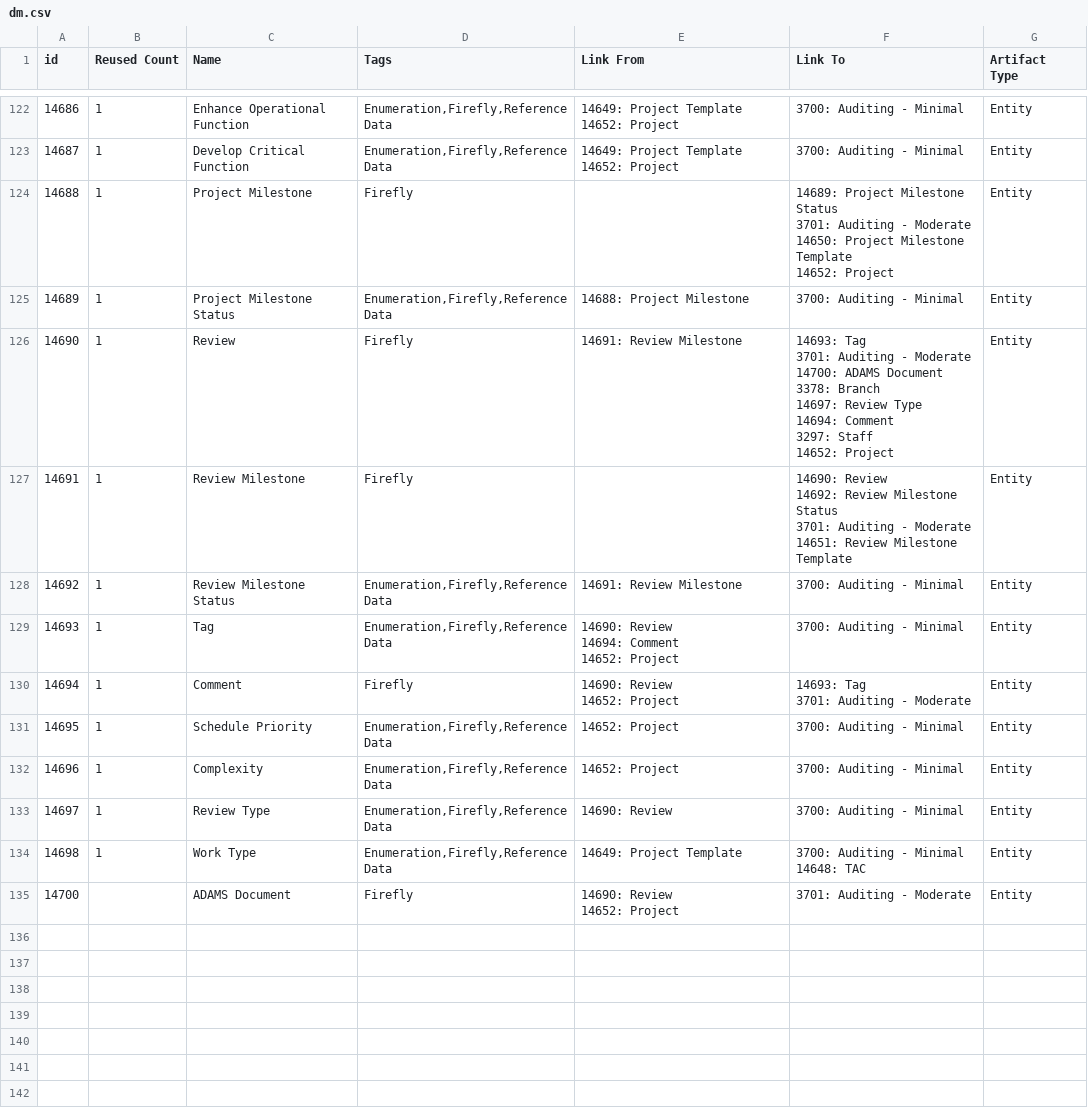
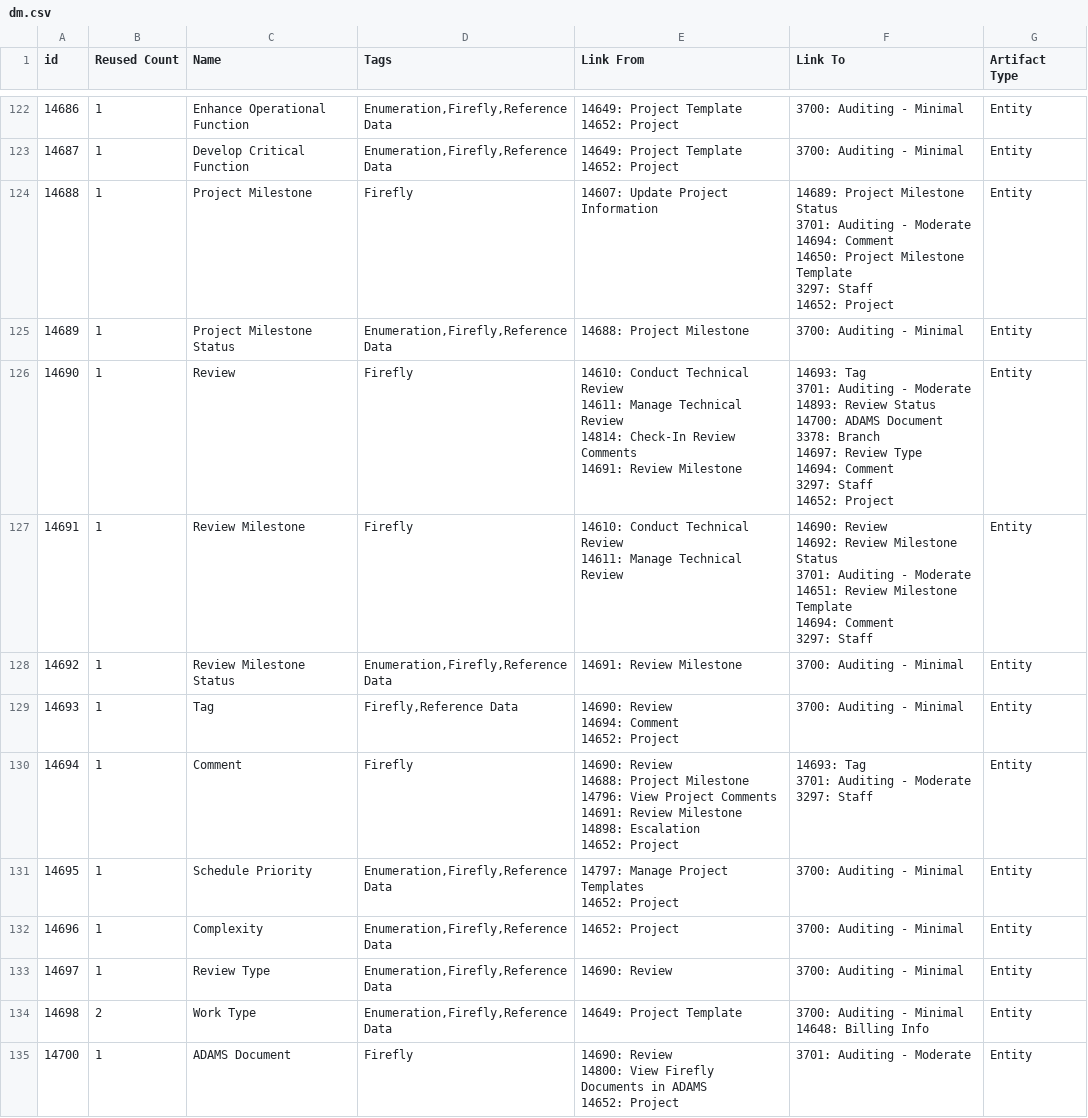
Before and after one commit to PluribusDigital/Jazzualization, a CSV file: data_in/dm.csv, drawn as a sheet; only a part is shown, gaps mark what is left out; the diff covers the shown part only.

```diff
--- a/data_in/dm.csv
+++ b/data_in/dm.csv
@@ -494,32 +517,48 @@ id,Reused Count,Name,Tags,Link From,Link To,Artifact Type
 14652: Project",3700: Auditing - Minimal,Entity
-14688,1,Project Milestone,Firefly,"","14689: Project Milestone Status
-3701: Auditing - Moderate
-14650: Project Milestone Template
-14652: Project",Entity
+14688,1,Project Milestone,Firefly,14607: Update Project Information,"14689: Project Milestone Status
+3701: Auditing - Moderate
+14694: Comment
+14650: Project Milestone Template
+3297: Staff
+14652: Project",Entity
 14689,1,Project Milestone Status,"Enumeration,Firefly,Reference Data",14688: Project Milestone,3700: Auditing - Minimal,Entity
-14690,1,Review,Firefly,14691: Review Milestone,"14693: Tag
-3701: Auditing - Moderate
-14700: ADAMS Document
-3378: Branch
-14697: Review Type
-14694: Comment
-3297: Staff
-14652: Project",Entity
-14691,1,Review Milestone,Firefly,"","14690: Review
-14692: Review Milestone Status
-3701: Auditing - Moderate
-14651: Review Milestone Template",Entity
+14690,1,Review,Firefly,"14610: Conduct Technical Review
+14611: Manage Technical Review
+14814: Check-In Review Comments
+14691: Review Milestone","14693: Tag
+3701: Auditing - Moderate
+14893: Review Status
+14700: ADAMS Document
+3378: Branch
+14697: Review Type
+14694: Comment
+3297: Staff
+14652: Project",Entity
+14691,1,Review Milestone,Firefly,"14610: Conduct Technical Review
+14611: Manage Technical Review","14690: Review
+14692: Review Milestone Status
+3701: Auditing - Moderate
+14651: Review Milestone Template
+14694: Comment
+3297: Staff",Entity
 14692,1,Review Milestone Status,"Enumeration,Firefly,Reference Data",14691: Review Milestone,3700: Auditing - Minimal,Entity
-14693,1,Tag,"Enumeration,Firefly,Reference Data","14690: Review
-14694: Comment
-14652: Project",3700: Auditing - Minimal,Entity
-14694,1,Comment,Firefly,"14690: Review
-14652: Project","14693: Tag
-3701: Auditing - Moderate",Entity
-14695,1,Schedule Priority,"Enumeration,Firefly,Reference Data",14652: Project,3700: Auditing - Minimal,Entity
+14693,1,Tag,"Firefly,Reference Data","14690: Review
+14694: Comment
+14652: Project",3700: Auditing - Minimal,Entity
+14694,1,Comment,Firefly,"14690: Review
+14688: Project Milestone
+14796: View Project Comments
+14691: Review Milestone
+14898: Escalation
+14652: Project","14693: Tag
+3701: Auditing - Moderate
+3297: Staff",Entity
+14695,1,Schedule Priority,"Enumeration,Firefly,Reference Data","14797: Manage Project Templates
+14652: Project",3700: Auditing - Minimal,Entity
 14696,1,Complexity,"Enumeration,Firefly,Reference Data",14652: Project,3700: Auditing - Minimal,Entity
 14697,1,Review Type,"Enumeration,Firefly,Reference Data",14690: Review,3700: Auditing - Minimal,Entity
-14698,1,Work Type,"Enumeration,Firefly,Reference Data",14649: Project Template,"3700: Auditing - Minimal
-14648: TAC",Entity
-14700,"",ADAMS Document,Firefly,"14690: Review
-14652: Project",3701: Auditing - Moderate,Entity
+14698,2,Work Type,"Enumeration,Firefly,Reference Data",14649: Project Template,"3700: Auditing - Minimal
+14648: Billing Info",Entity
+14700,1,ADAMS Document,Firefly,"14690: Review
+14800: View Firefly Documents in ADAMS
+14652: Project",3701: Auditing - Moderate,Entity
```
Also changed, not shown: 11 added rows and 12 edited cells elsewhere in this file, data_in/curated.csv, data_in/uc.csv, 8 other files.
